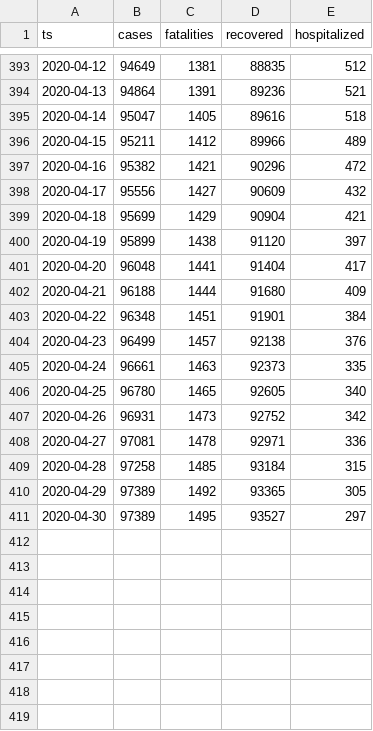
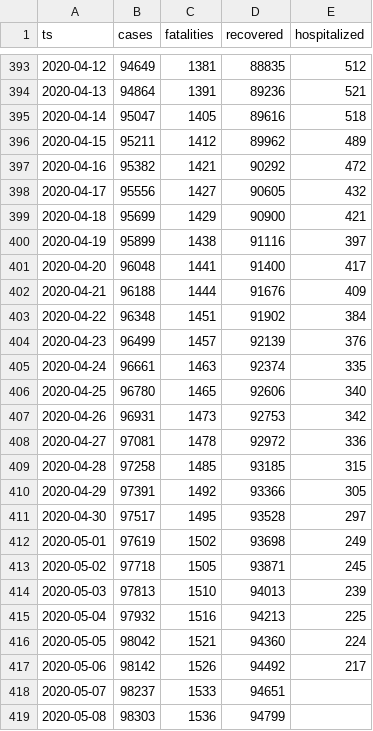
Before and after one commit to aleksandar-jovicic/COVID19-Montenegro, a CSV file: timeseries.csv, drawn as a sheet; only a part is shown, gaps mark what is left out.

```diff
--- a/timeseries.csv
+++ b/timeseries.csv
@@ -395,17 +395,25 @@ ts,cases,fatalities,recovered,hospitalized
 2020-04-14,95047,1405,89616,518
-2020-04-15,95211,1412,89966,489
-2020-04-16,95382,1421,90296,472
-2020-04-17,95556,1427,90609,432
-2020-04-18,95699,1429,90904,421
-2020-04-19,95899,1438,91120,397
-2020-04-20,96048,1441,91404,417
-2020-04-21,96188,1444,91680,409
-2020-04-22,96348,1451,91901,384
-2020-04-23,96499,1457,92138,376
-2020-04-24,96661,1463,92373,335
-2020-04-25,96780,1465,92605,340
-2020-04-26,96931,1473,92752,342
-2020-04-27,97081,1478,92971,336
-2020-04-28,97258,1485,93184,315
-2020-04-29,97389,1492,93365,305
-2020-04-30,97389,1495,93527,297
+2020-04-15,95211,1412,89962,489
+2020-04-16,95382,1421,90292,472
+2020-04-17,95556,1427,90605,432
+2020-04-18,95699,1429,90900,421
+2020-04-19,95899,1438,91116,397
+2020-04-20,96048,1441,91400,417
+2020-04-21,96188,1444,91676,409
+2020-04-22,96348,1451,91902,384
+2020-04-23,96499,1457,92139,376
+2020-04-24,96661,1463,92374,335
+2020-04-25,96780,1465,92606,340
+2020-04-26,96931,1473,92753,342
+2020-04-27,97081,1478,92972,336
+2020-04-28,97258,1485,93185,315
+2020-04-29,97391,1492,93366,305
+2020-04-30,97517,1495,93528,297
+2020-05-01,97619,1502,93698,249
+2020-05-02,97718,1505,93871,245
+2020-05-03,97813,1510,94013,239
+2020-05-04,97932,1516,94213,225
+2020-05-05,98042,1521,94360,224
+2020-05-06,98142,1526,94492,217
+2020-05-07,98237,1533,94651,
+2020-05-08,98303,1536,94799,
```
Also changed, not shown: data_me.csv.
